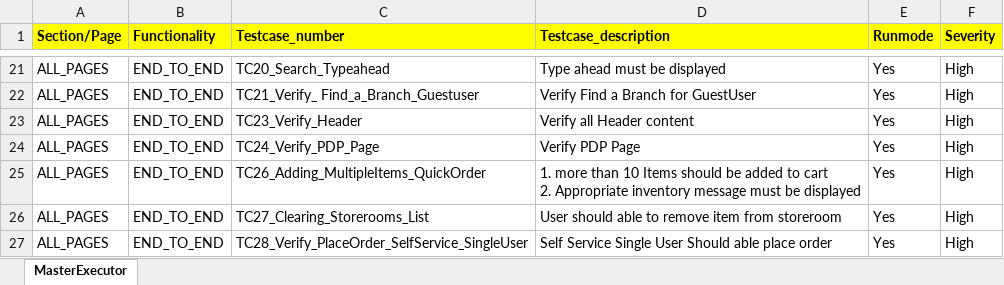
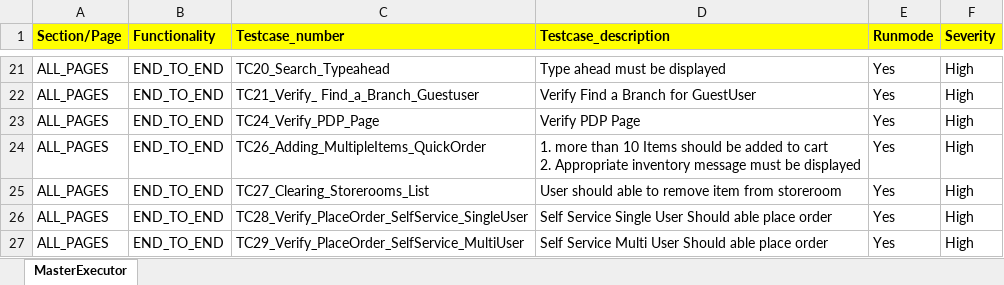
Before and after one commit to RKLogixal/KAMAN_ECTEST_IE_SANITY, an Excel workbook: Input_files/Master_executors/ECTEST/MasterExecutor_Sanity.xlsx, sheet MasterExecutor, drawn as a sheet; only a part is shown, gaps mark what is left out; the shorter side is filled out with more unchanged rows; values as stored, in another font and other column widths than the file's, no borders; the diff names each change by its address in the sheet, - before the commit and + after, or states it on an @@ line.

Commit message:
TC23 Disabled for ECTEST

```diff
--- a/Input_files/Master_executors/ECTEST/MasterExecutor_Sanity.xlsx (sheet MasterExecutor)
+++ b/Input_files/Master_executors/ECTEST/MasterExecutor_Sanity.xlsx (sheet MasterExecutor)
-row 23: ALL_PAGES | END_TO_END | TC23_Verify_Header | Verify all Header content | Yes | High
```
